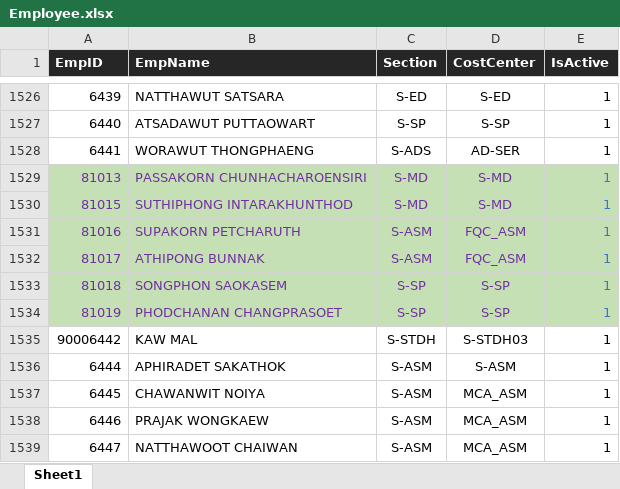
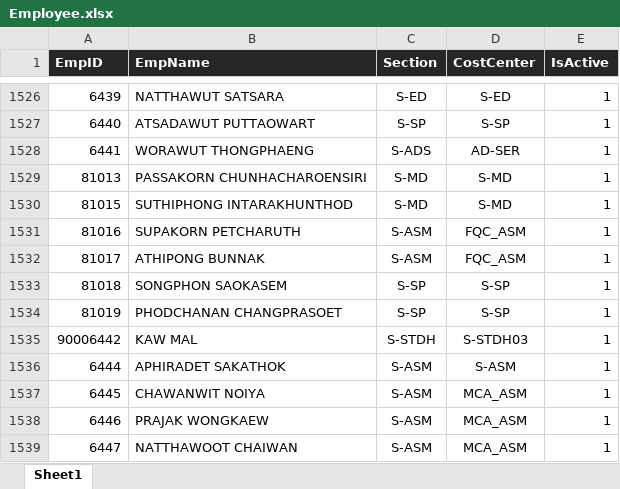
Before and after one commit to pingmpz/sfr, an Excel workbook: media/Employee.xlsx, sheet Sheet1, drawn as a sheet; only a part is shown, gaps mark what is left out; values as stored, in another font and other column widths than the file's, no borders; the diff covers the shown part only; the diff names each change by its address in the sheet, - before the commit and + after, or states it on an @@ line.

```diff
--- a/media/Employee.xlsx (sheet Sheet1)
+++ b/media/Employee.xlsx (sheet Sheet1)
-A1529:E1534 fill: #C5E0B4
+A1529:E1534 fill: none
-A1529:D1534 text colour: #7030A0
+A1529:D1534 text colour: black
-E1529:E1534 text colour: #4472C4
+E1529:E1534 text colour: black
```
Also changed, not shown: 19 added rows and cell formats elsewhere in this sheet, 1 other file.
